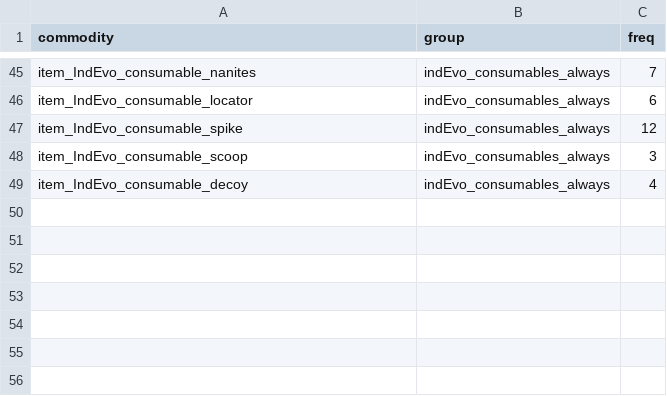
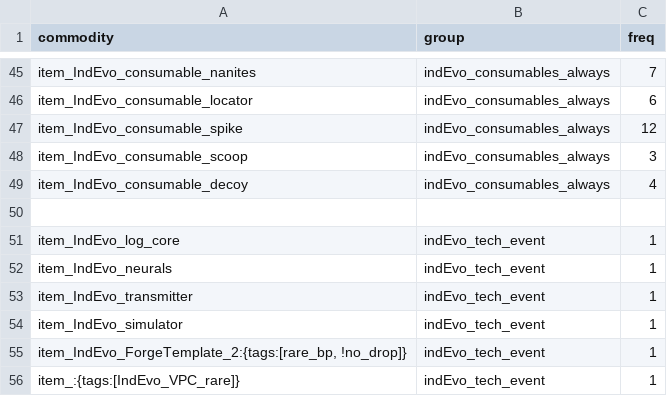
Before and after one commit to SirHartley/Industrial.Evolution, a CSV file: data/campaign/procgen/drop_groups.csv, drawn as a sheet; only a part is shown, gaps mark what is left out; the diff names each change by its address in the sheet, - before the commit and + after, or states it on an @@ line.

Commit message:
item choice specal can now roll indevo items again

```diff
--- a/data/campaign/procgen/drop_groups.csv
+++ b/data/campaign/procgen/drop_groups.csv
+row 50: (empty)
+row 51: item_IndEvo_log_core | indEvo_tech_event | 1
+row 52: item_IndEvo_neurals | indEvo_tech_event | 1
+row 53: item_IndEvo_transmitter | indEvo_tech_event | 1
+row 54: item_IndEvo_simulator | indEvo_tech_event | 1
+row 55: item_IndEvo_ForgeTemplate_2:{tags:[rare_bp, !no_drop]} | indEvo_tech_event | 1
+row 56: item_:{tags:[IndEvo_VPC_rare]} | indEvo_tech_event | 1
```
